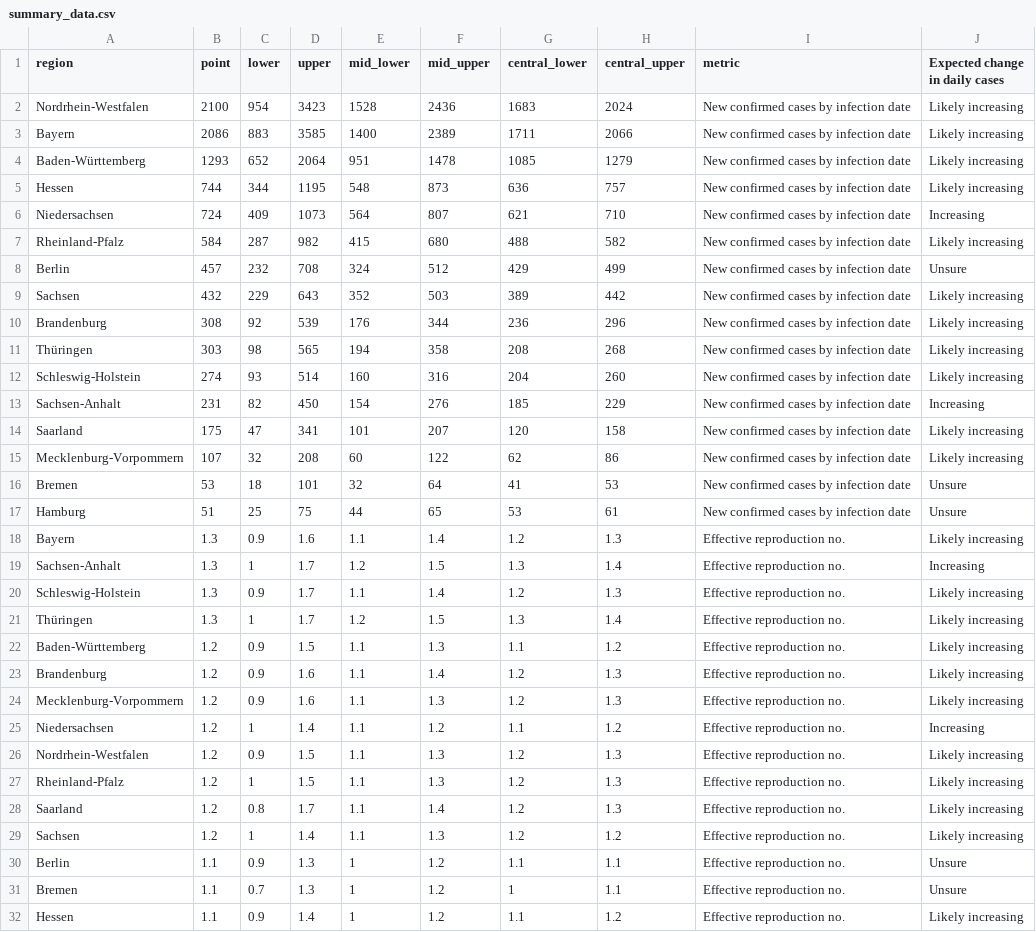
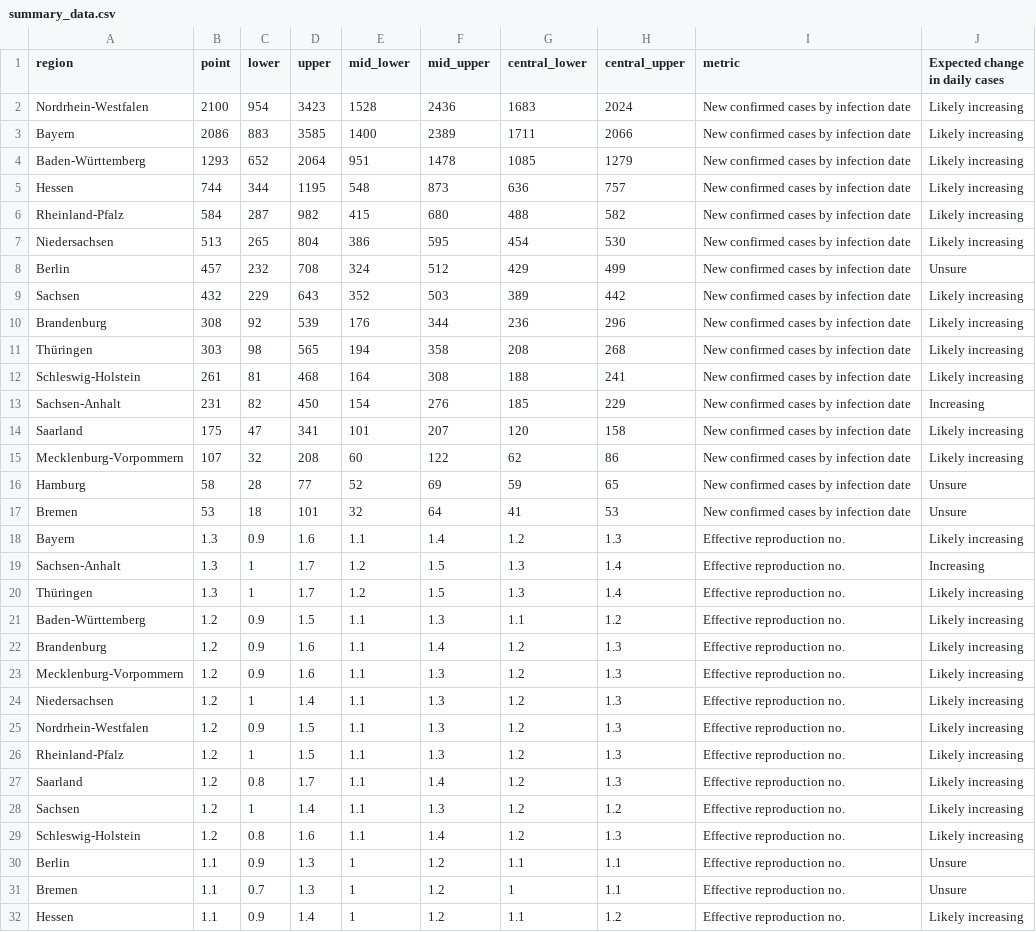
Before and after one commit to edugonzaloalmorox/covid-rt-estimates, a CSV file: subnational/germany/cases/summary/summary_data.csv, drawn as a sheet; only a part is shown; the diff covers the shown part only.

```diff
--- a/subnational/germany/cases/summary/summary_data.csv
+++ b/subnational/germany/cases/summary/summary_data.csv
@@ -5,4 +5,4 @@ Baden-Württemberg,1293,652,2064,951,1478,1085,1279,New confirmed cases by infec
 Hessen,744,344,1195,548,873,636,757,New confirmed cases by infection date,Likely increasing
-Niedersachsen,724,409,1073,564,807,621,710,New confirmed cases by infection date,Increasing
 Rheinland-Pfalz,584,287,982,415,680,488,582,New confirmed cases by infection date,Likely increasing
+Niedersachsen,513,265,804,386,595,454,530,New confirmed cases by infection date,Likely increasing
 Berlin,457,232,708,324,512,429,499,New confirmed cases by infection date,Unsure
@@ -11,3 +11,3 @@ Brandenburg,308,92,539,176,344,236,296,New confirmed cases by infection date,Lik
 Thüringen,303,98,565,194,358,208,268,New confirmed cases by infection date,Likely increasing
-Schleswig-Holstein,274,93,514,160,316,204,260,New confirmed cases by infection date,Likely increasing
+Schleswig-Holstein,261,81,468,164,308,188,241,New confirmed cases by infection date,Likely increasing
 Sachsen-Anhalt,231,82,450,154,276,185,229,New confirmed cases by infection date,Increasing
@@ -15,7 +15,6 @@ Saarland,175,47,341,101,207,120,158,New confirmed cases by infection date,Likely
 Mecklenburg-Vorpommern,107,32,208,60,122,62,86,New confirmed cases by infection date,Likely increasing
+Hamburg,58,28,77,52,69,59,65,New confirmed cases by infection date,Unsure
 Bremen,53,18,101,32,64,41,53,New confirmed cases by infection date,Unsure
-Hamburg,51,25,75,44,65,53,61,New confirmed cases by infection date,Unsure
 Bayern,1.3,0.9,1.6,1.1,1.4,1.2,1.3,Effective reproduction no.,Likely increasing
 Sachsen-Anhalt,1.3,1,1.7,1.2,1.5,1.3,1.4,Effective reproduction no.,Increasing
-Schleswig-Holstein,1.3,0.9,1.7,1.1,1.4,1.2,1.3,Effective reproduction no.,Likely increasing
 Thüringen,1.3,1,1.7,1.2,1.5,1.3,1.4,Effective reproduction no.,Likely increasing
@@ -24,3 +23,3 @@ Brandenburg,1.2,0.9,1.6,1.1,1.4,1.2,1.3,Effective reproduction no.,Likely increa
 Mecklenburg-Vorpommern,1.2,0.9,1.6,1.1,1.3,1.2,1.3,Effective reproduction no.,Likely increasing
-Niedersachsen,1.2,1,1.4,1.1,1.2,1.1,1.2,Effective reproduction no.,Increasing
+Niedersachsen,1.2,1,1.4,1.1,1.3,1.2,1.3,Effective reproduction no.,Likely increasing
 Nordrhein-Westfalen,1.2,0.9,1.5,1.1,1.3,1.2,1.3,Effective reproduction no.,Likely increasing
@@ -29,2 +28,3 @@ Saarland,1.2,0.8,1.7,1.1,1.4,1.2,1.3,Effective reproduction no.,Likely increasin
 Sachsen,1.2,1,1.4,1.1,1.3,1.2,1.2,Effective reproduction no.,Likely increasing
+Schleswig-Holstein,1.2,0.8,1.6,1.1,1.4,1.2,1.3,Effective reproduction no.,Likely increasing
 Berlin,1.1,0.9,1.3,1,1.2,1.1,1.1,Effective reproduction no.,Unsure
```
Also changed, not shown: 1 edited cell elsewhere in this file, subnational/germany/cases/summary/cases_by_infection.csv, subnational/germany/cases/summary/cases_by_report.csv, 45 other files.
